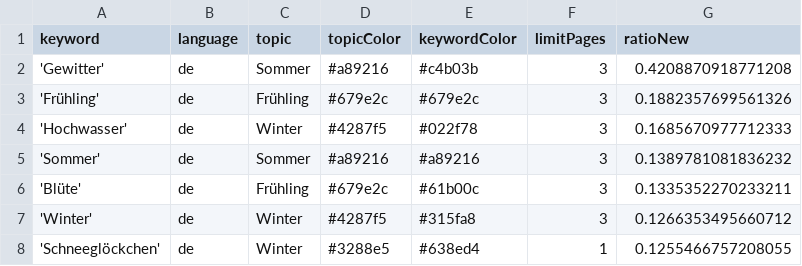
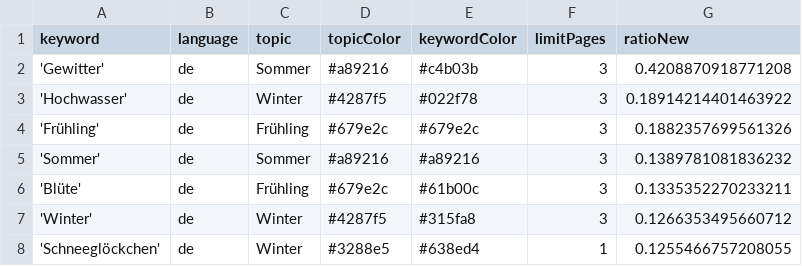
Before and after one commit to newsWhisperer/winterIsComing, a CSV file: keywords.csv, drawn as a sheet; only a part is shown; removed rows and columns are numbered as before the commit, all else as after; the diff names each change by its address in the sheet, - before the commit and + after, or states it on an @@ line.

```diff
--- a/keywords.csv
+++ b/keywords.csv
+row 3: 'Hochwasser' | de | Winter | #4287f5 | #022f78 | 3 | 0.18914214401463922
-row 4: 'Hochwasser' | de | Winter | #4287f5 | #022f78 | 3 | 0.1685670977712333
```
Also changed, not shown: csv/news_2026_06.csv, 1 other file.
